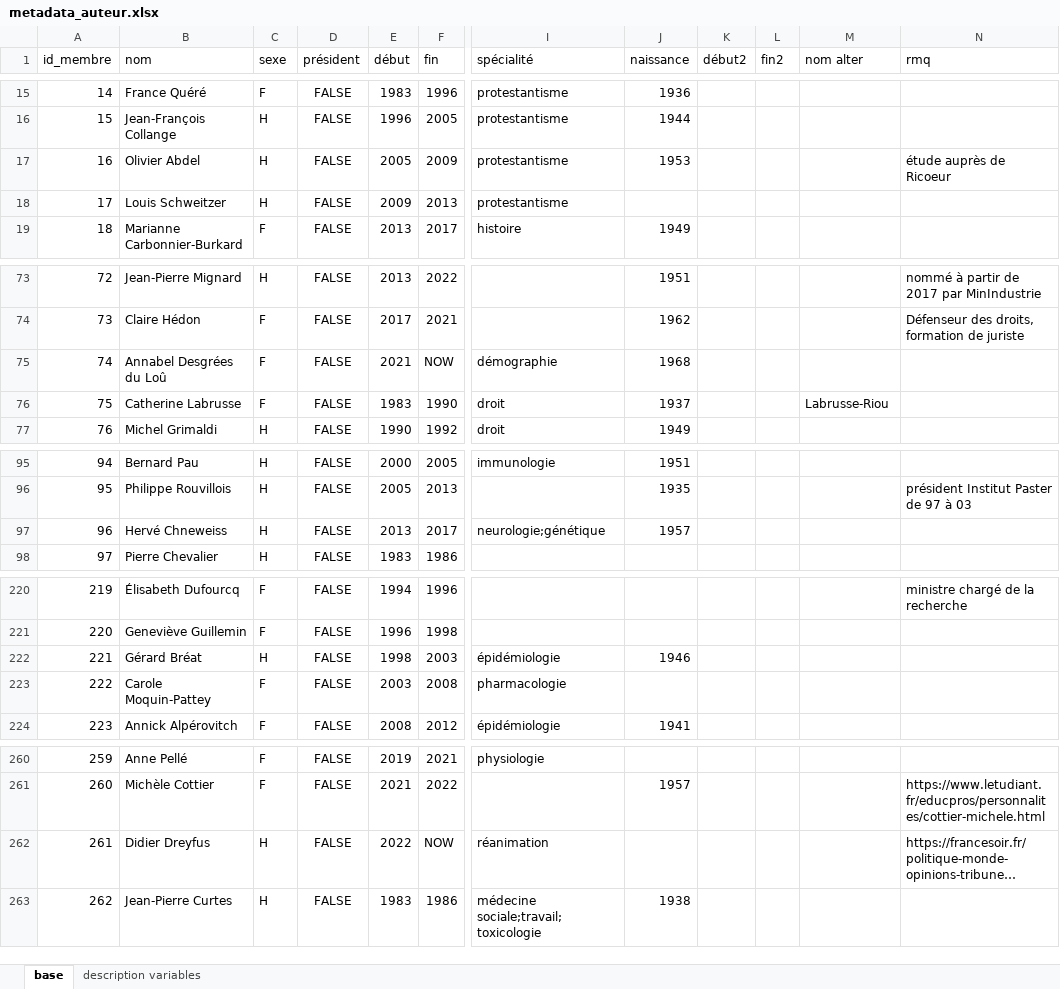
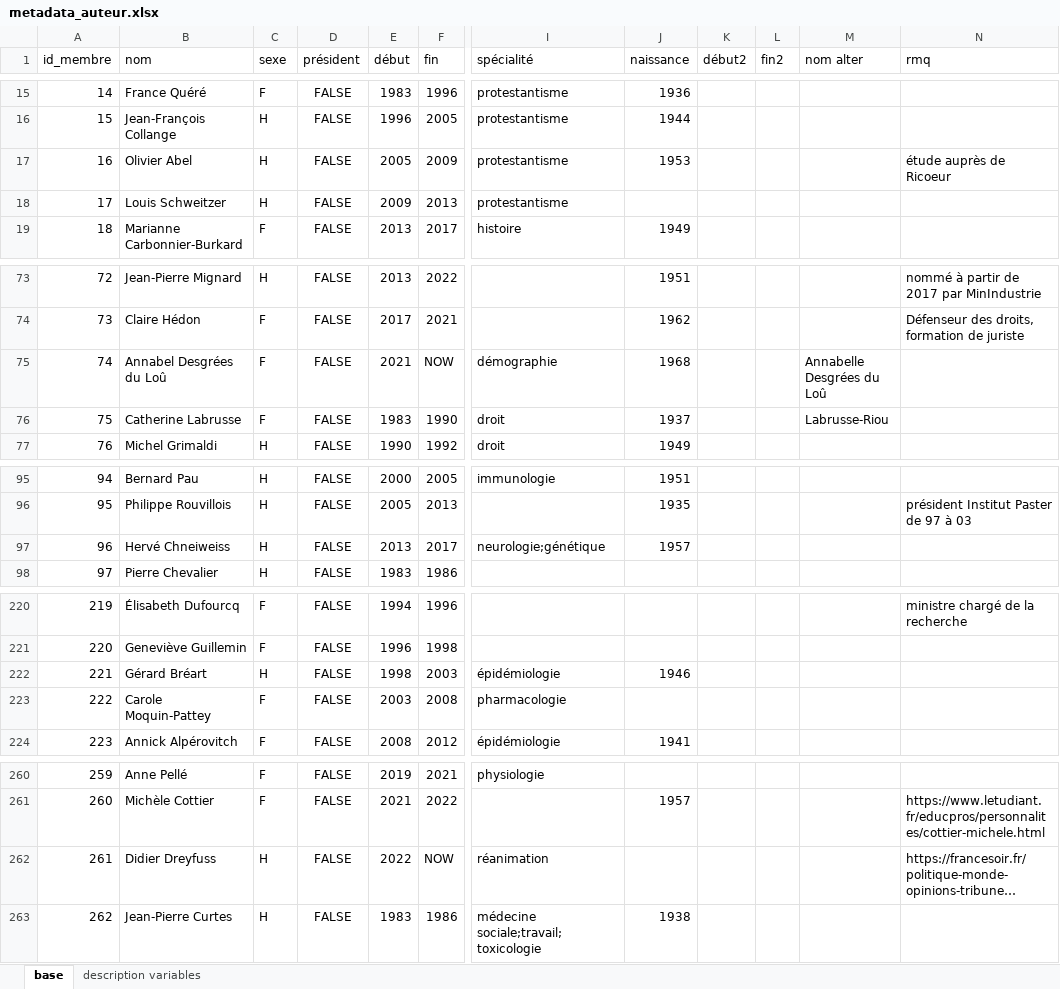
Before and after one commit to LeoMaurice/CCNE, an Excel workbook: data/raw/collected_metadata/metadata_auteur.xlsx, sheet base, drawn as a sheet; only a part is shown, gaps mark what is left out; long unchanged cells end in …; values as stored, in another font and other column widths than the file's, no borders; table styles not drawn; the diff names each change by its address in the sheet, - before the commit and + after, or states it on an @@ line.

```diff
--- a/data/raw/collected_metadata/metadata_auteur.xlsx (sheet base)
+++ b/data/raw/collected_metadata/metadata_auteur.xlsx (sheet base)
-B17 (nom): Olivier Abdel
+B17 (nom): Olivier Abel
-M75 (nom alter): (empty)
+M75 (nom alter): Annabelle Desgrées du Loû
-B97 (nom): Hervé Chneweiss
+B97 (nom): Hervé Chneiweiss
-B222 (nom): Gérard Bréat
+B222 (nom): Gérard Bréart
-B262 (nom): Didier Dreyfus
+B262 (nom): Didier Dreyfuss
```
Also changed, not shown: data/raw/collected_metadata/metadata_avis.xlsx, 1 other file.
